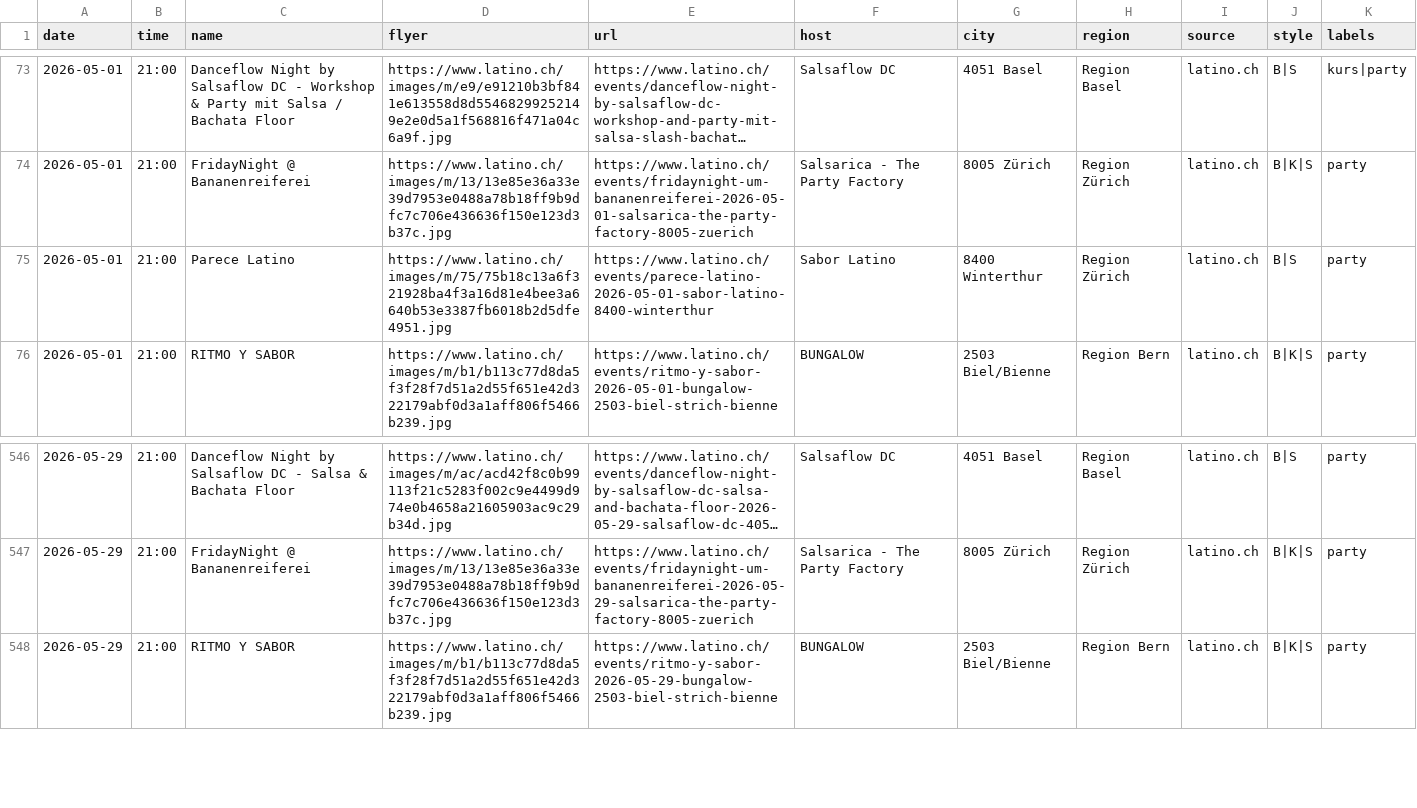
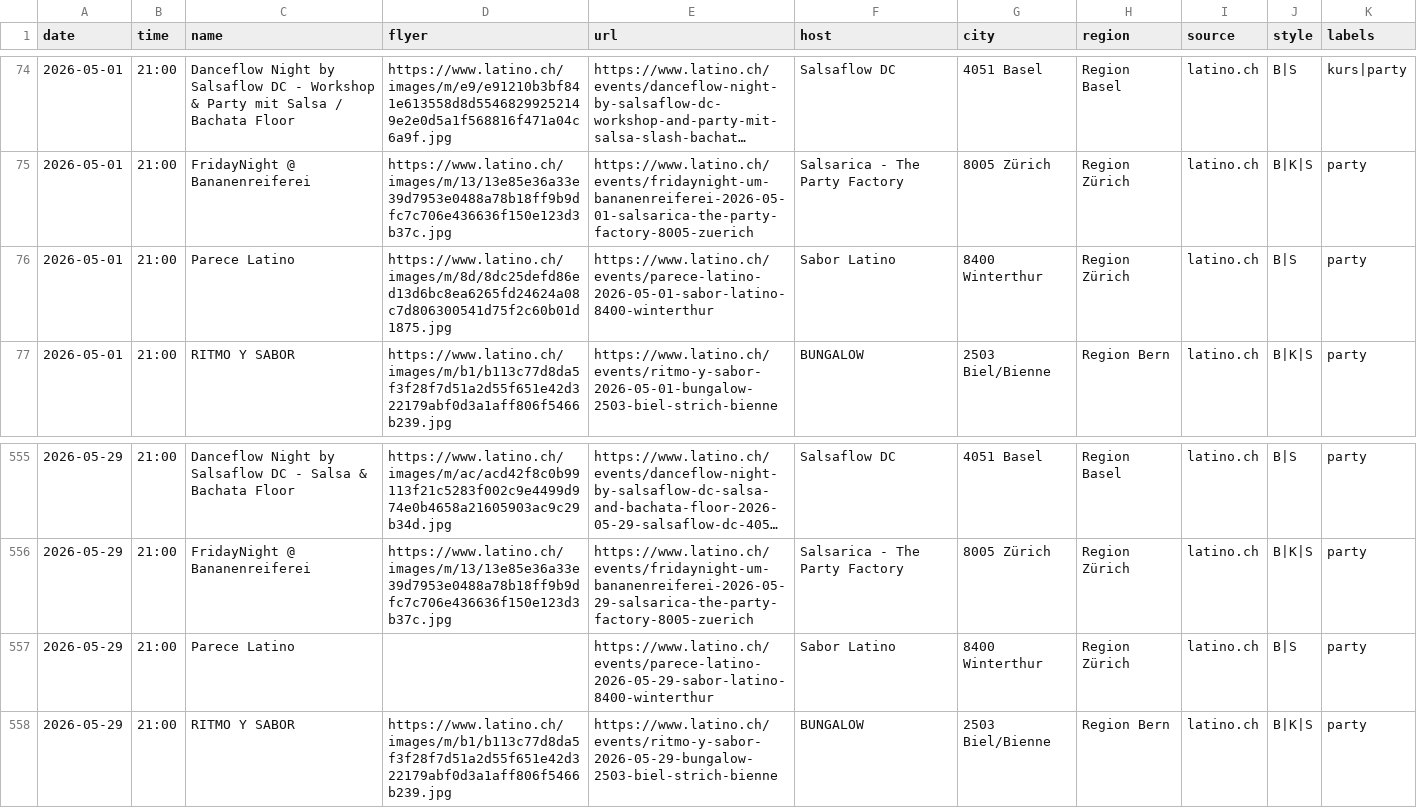
Before and after one commit to aendu/latin-events-be, a CSV file: public/events.csv, drawn as a sheet; only a part is shown, gaps mark what is left out; long unchanged cells end in …; the diff covers the shown part only.

```diff
--- a/public/events.csv
+++ b/public/events.csv
@@ -74,3 +75,3 @@ date,time,name,flyer,url,host,city,region,source,style,labels
 2026-05-01,21:00,FridayNight @ Bananenreiferei,https://www.latino.ch/images/m/13/13e85e36a33e39d7953e0488a78b18ff9b9dfc7c706e436636f150e123d3b37c.jpg,https://www.latino.ch/events/fridaynight-um-bananenreiferei-2026-05-01-salsarica-the-party-factory-8005-zuerich,Salsarica - The Party Factory,8005 Zürich,Region Zürich,latino.ch,B|K|S,party
-2026-05-01,21:00,Parece Latino,https://www.latino.ch/images/m/75/75b18c13a6f321928ba4f3a16d81e4bee3a6640b53e3387fb6018b2d5dfe4951.jpg,https://www.latino.ch/events/parece-latino-2026-05-01-sabor-latino-8400-winterthur,Sabor Latino,8400 Winterthur,Region Zürich,latino.ch,B|S,party
+2026-05-01,21:00,Parece Latino,https://www.latino.ch/images/m/8d/8dc25defd86ed13d6bc8ea6265fd24624a08c7d806300541d75f2c60b01d1875.jpg,https://www.latino.ch/events/parece-latino-2026-05-01-sabor-latino-8400-winterthur,Sabor Latino,8400 Winterthur,Region Zürich,latino.ch,B|S,party
 2026-05-01,21:00,RITMO Y SABOR,https://www.latino.ch/images/m/b1/b113c77d8da5f3f28f7d51a2d55f651e42d322179abf0d3a1aff806f5466b239.jpg,https://www.latino.ch/events/ritmo-y-sabor-2026-05-01-bungalow-2503-biel-strich-bienne,BUNGALOW,2503 Biel/Bienne,Region Bern,latino.ch,B|K|S,party
@@ -547,2 +556,3 @@ date,time,name,flyer,url,host,city,region,source,style,labels
 2026-05-29,21:00,FridayNight @ Bananenreiferei,https://www.latino.ch/images/m/13/13e85e36a33e39d7953e0488a78b18ff9b9dfc7c706e436636f150e123d3b37c.jpg,https://www.latino.ch/events/fridaynight-um-bananenreiferei-2026-05-29-salsarica-the-party-factory-8005-zuerich,Salsarica - The Party Factory,8005 Zürich,Region Zürich,latino.ch,B|K|S,party
+2026-05-29,21:00,Parece Latino,,https://www.latino.ch/events/parece-latino-2026-05-29-sabor-latino-8400-winterthur,Sabor Latino,8400 Winterthur,Region Zürich,latino.ch,B|S,party
 2026-05-29,21:00,RITMO Y SABOR,https://www.latino.ch/images/m/b1/b113c77d8da5f3f28f7d51a2d55f651e42d322179abf0d3a1aff806f5466b239.jpg,https://www.latino.ch/events/ritmo-y-sabor-2026-05-29-bungalow-2503-biel-strich-bienne,BUNGALOW,2503 Biel/Bienne,Region Bern,latino.ch,B|K|S,party
```
Also changed, not shown: 10 added rows and 1 edited cell elsewhere in this file.
